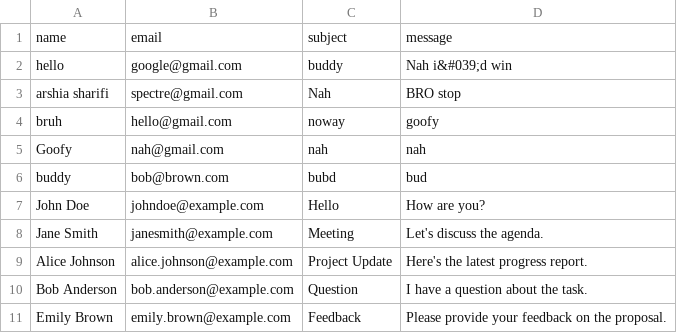
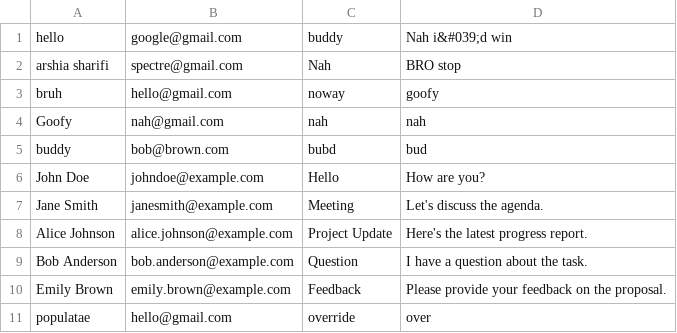
Before and after one commit to Stewb007/CoolYogaApp, a CSV file: contact.csv, drawn as a sheet; removed rows and columns are numbered as before the commit, all else as after; the diff names each change by its address in the sheet, - before the commit and + after, or states it on an @@ line.

```diff
--- a/contact.csv
+++ b/contact.csv
-row 1: name | email | subject | message
+row 11: populatae | hello@gmail.com | override | over
```
Also changed, not shown: 2 other files.
